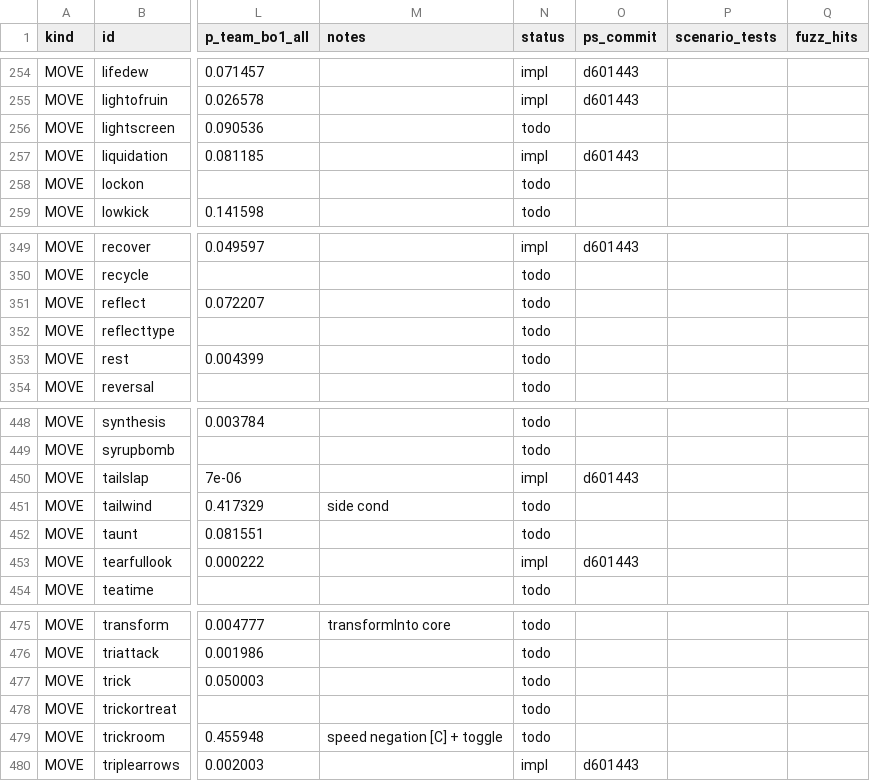
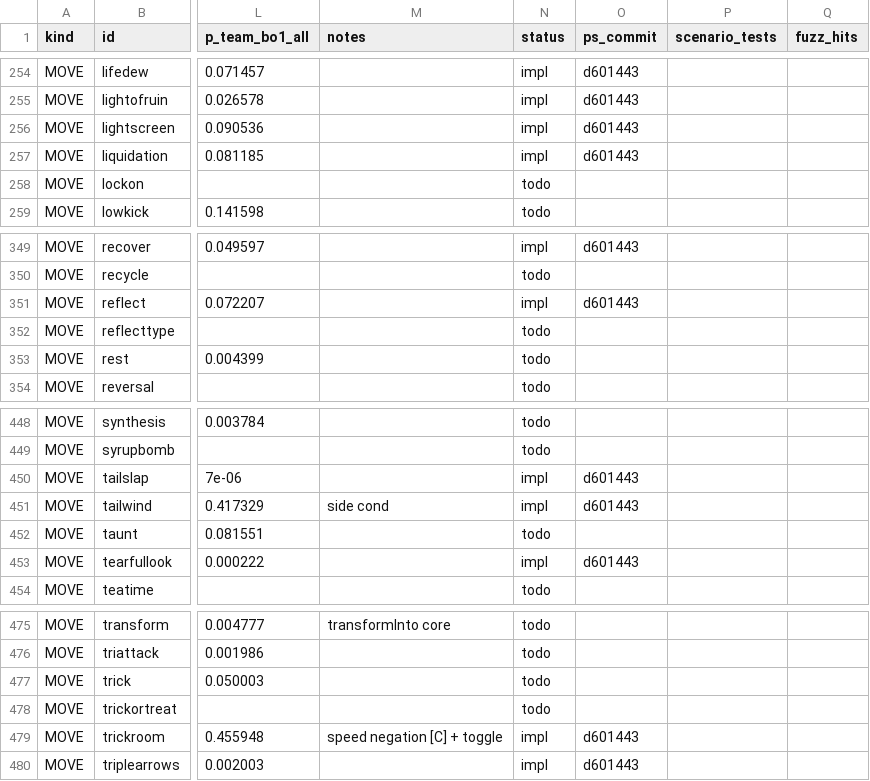
Before and after one commit to DylanDeshler/VGC-JAX, a CSV file: docs/catalogue.csv, drawn as a sheet; only a part is shown, gaps mark what is left out; the diff names each change by its address in the sheet, - before the commit and + after, or states it on an @@ line.

```diff
--- a/docs/catalogue.csv
+++ b/docs/catalogue.csv
-N256 (status): todo
+N256 (status): impl
-O256 (ps_commit): (empty)
+O256 (ps_commit): d601443
-N351 (status): todo
+N351 (status): impl
-O351 (ps_commit): (empty)
+O351 (ps_commit): d601443
-N451 (status): todo
+N451 (status): impl
-O451 (ps_commit): (empty)
+O451 (ps_commit): d601443
-N479 (status): todo
+N479 (status): impl
-O479 (ps_commit): (empty)
+O479 (ps_commit): d601443
```
Also changed, not shown: 17 other files.
